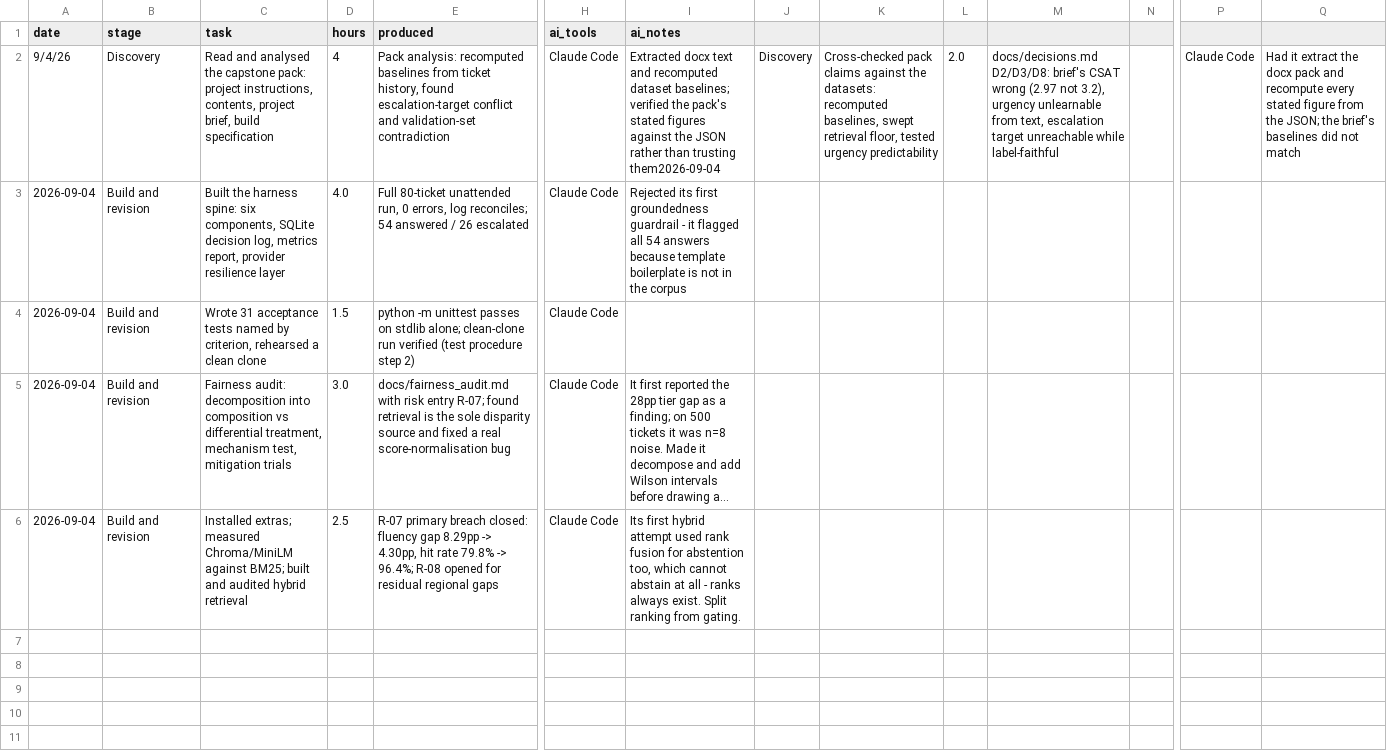
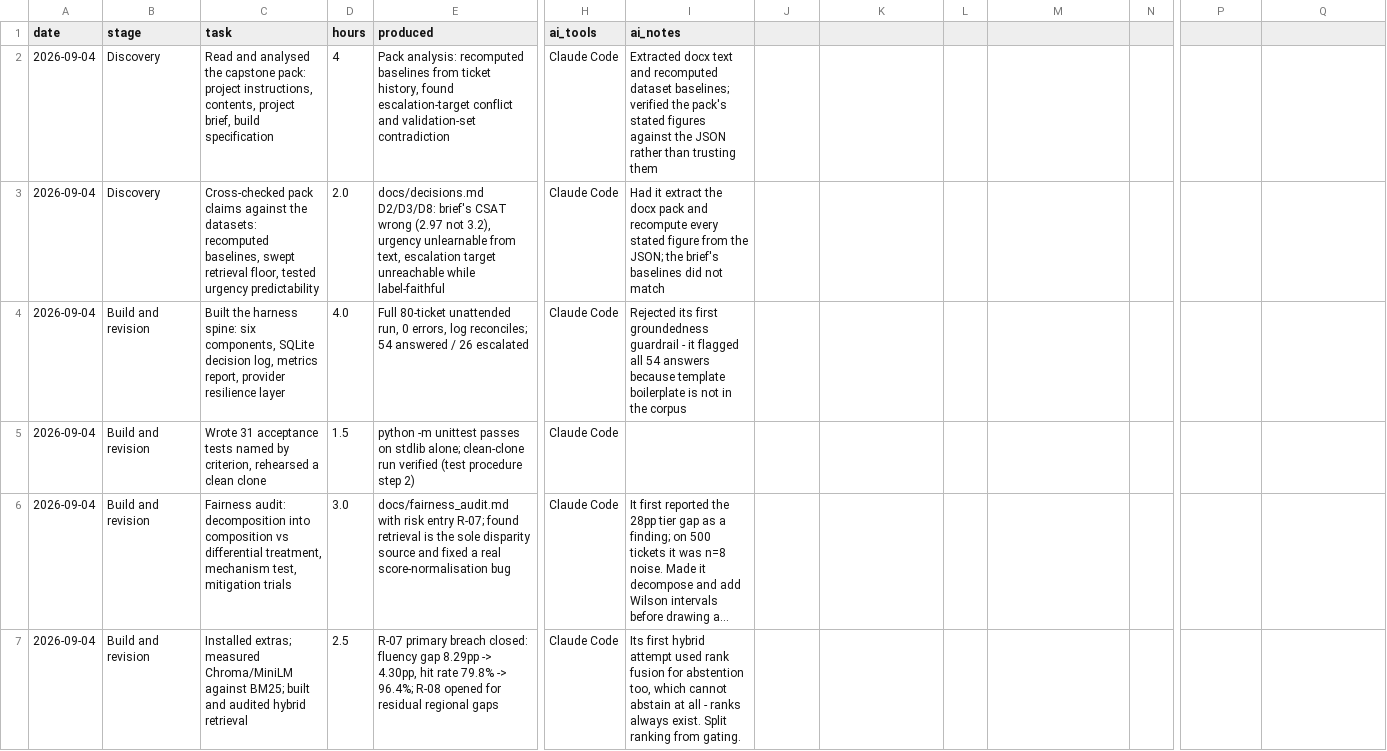
Before and after one commit to bssrambtu-coder/FDE-Capstone-CloudServe, a CSV file: effort/effort_log.csv, drawn as a sheet; only a part is shown, gaps mark what is left out; long unchanged cells end in …; rows hold the shown columns only; the diff covers the shown part only; the diff names each change by its address in the sheet, - before the commit and + after, or states it on an @@ line.

```diff
--- a/effort/effort_log.csv
+++ b/effort/effort_log.csv
-A2 (date): 9/4/26
+A2 (date): 2026-09-04
-I2 (ai_notes): …than trusting them2026-09-04
+I2 (ai_notes): …than trusting them
-J2: Discovery
+J2: (empty)
-K2: Cross-checked pack claims against the datasets: recomputed baselines, swept retrieval floor, tested urgency predictability
+K2: (empty)
-L2: 2.0
+L2: (empty)
-M2: docs/decisions.md D2/D3/D8: brief's CSAT wrong (2.97 not 3.2), urgency unlearnable from text, escalation target unreachable while label-faithful
+M2: (empty)
-P2: Claude Code
+P2: (empty)
-Q2: Had it extract the docx pack and recompute every stated figure from the JSON; the brief's baselines did not match
+Q2: (empty)
+row 3: 2026-09-04 | Discovery | Cross-checked pack claims against the datasets: recomputed baselines, swept retrieval floor, tested urgency predictability | 2.0 | docs/decisions.md D2/D3/D8: brief's CSAT wrong (2.97 not 3.2), urgency unlearnable from text, escalation target unreachable while label-faithful | Claude Code | Had it extract the docx pack and recompute every stated figure from the JSON; the brief's baselines did not match
```
Also changed, not shown: 3 added rows elsewhere in this file, 4 other files.
